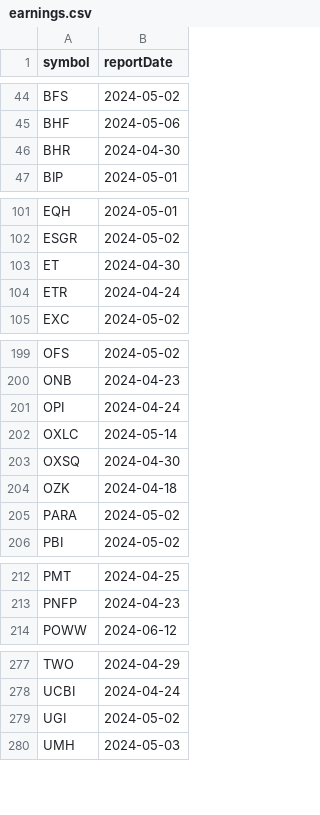
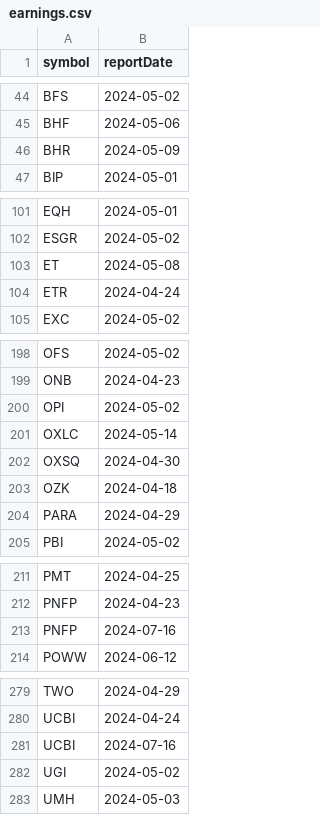
Before and after one commit to arraykov/Dashboard, a CSV file: src/files/earnings.csv, drawn as a sheet; only a part is shown, gaps mark what is left out; the diff covers the shown part only.

```diff
--- a/src/files/earnings.csv
+++ b/src/files/earnings.csv
@@ -45,3 +45,3 @@ BFS,2024-05-02
 BHF,2024-05-06
-BHR,2024-04-30
+BHR,2024-05-09
 BIP,2024-05-01
@@ -102,3 +102,3 @@ EQH,2024-05-01
 ESGR,2024-05-02
-ET,2024-04-30
+ET,2024-05-08
 ETR,2024-04-24
@@ -200,3 +199,3 @@ OFS,2024-05-02
 ONB,2024-04-23
-OPI,2024-04-24
+OPI,2024-05-02
 OXLC,2024-05-14
@@ -204,3 +203,3 @@ OXSQ,2024-04-30
 OZK,2024-04-18
-PARA,2024-05-02
+PARA,2024-04-29
 PBI,2024-05-02
@@ -213,2 +212,3 @@ PMT,2024-04-25
 PNFP,2024-04-23
+PNFP,2024-07-16
 POWW,2024-06-12
@@ -278,2 +280,3 @@ TWO,2024-04-29
 UCBI,2024-04-24
+UCBI,2024-07-16
 UGI,2024-05-02
```
Also changed, not shown: 4 added rows, 3 removed rows and 11 edited cells elsewhere in this file, 1 other file.
